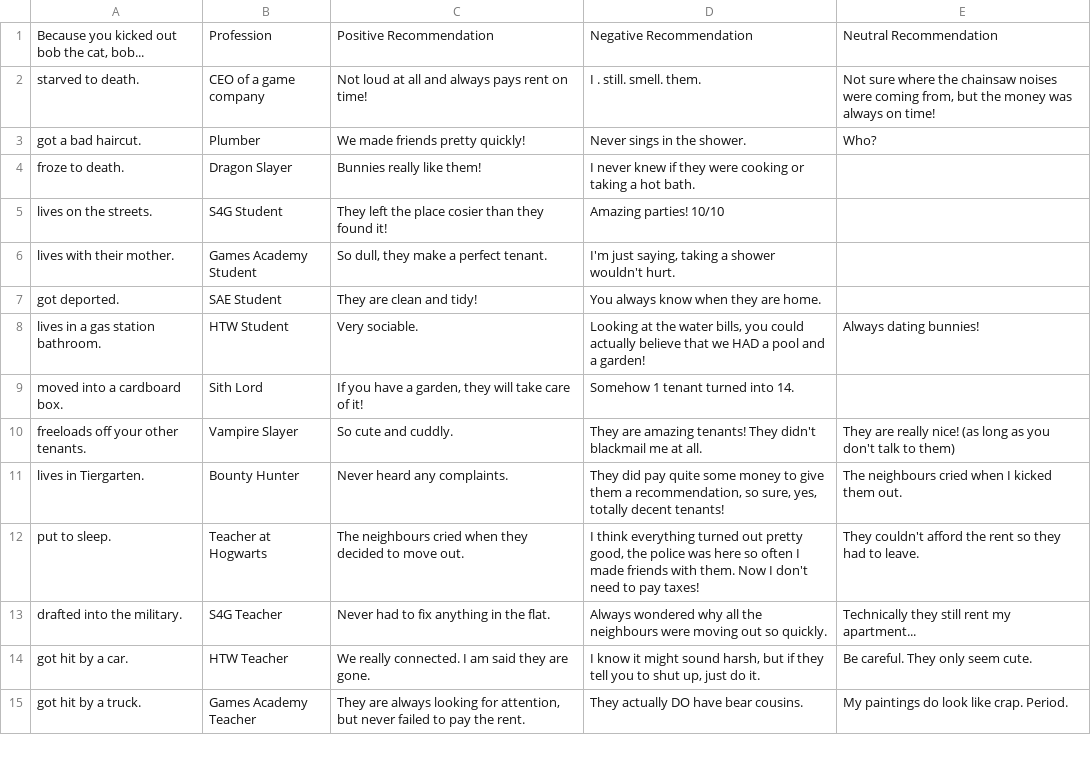
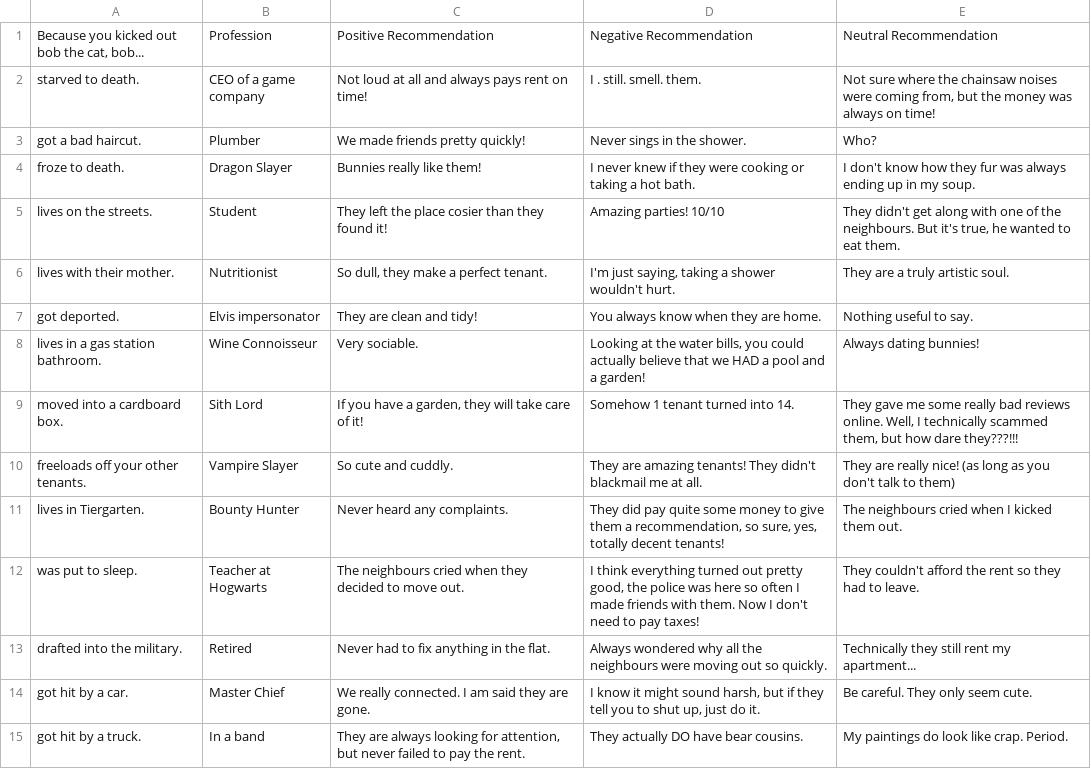
Before and after one commit to schlenkibus/GGJ2019, a TSV file: resources/data/characters.tsv, drawn as a sheet; only a part is shown; the diff covers the shown part only.

Commit message:
New character sheet.

```diff
--- a/resources/data/characters.tsv
+++ b/resources/data/characters.tsv
@@ -3,13 +3,13 @@ starved to death.	CEO of a game company	Not loud at all and always pays rent on
 got a bad haircut.	Plumber	We made friends pretty quickly!	"Never" sings in the shower.	Who?
-froze to death.	Dragon Slayer	Bunnies really like them!	I never knew if they were cooking or taking a hot bath.	
-lives on the streets.	S4G Student	They left the place cosier than they found it!	Amazing parties! 10/10	
-lives with their mother.	Games Academy Student	So dull, they make a perfect tenant.	I'm just saying, taking a shower wouldn't hurt.	
-got deported.	SAE Student	They are clean and tidy!	You always know when they are home.	
-lives in a gas station bathroom.	HTW Student	Very sociable.	Looking at the water bills, you could actually believe that we HAD a pool and a garden!	Always dating bunnies!
-moved into a cardboard box.	Sith Lord	If you have a garden, they will take care of it!	Somehow 1 tenant turned into 14.	
+froze to death.	Dragon Slayer	Bunnies really like them!	I never knew if they were cooking or taking a hot bath.	I don't know how they fur was always ending up in my soup.
+lives on the streets.	Student	They left the place cosier than they found it!	Amazing parties! 10/10	They didn't get along with one of the neighbours. But it's true, he wanted to eat them.
+lives with their mother.	Nutritionist	So dull, they make a perfect tenant.	I'm just saying, taking a shower wouldn't hurt.	They are a truly artistic soul.
+got deported.	Elvis impersonator	They are clean and tidy!	You always know when they are home.	Nothing useful to say.
+lives in a gas station bathroom.	Wine Connoisseur	Very sociable.	Looking at the water bills, you could actually believe that we HAD a pool and a garden!	Always dating bunnies!
+moved into a cardboard box.	Sith Lord	If you have a garden, they will take care of it!	Somehow 1 tenant turned into 14.	They gave me some really bad reviews online. Well, I technically scammed them, but how dare they???!!!
 freeloads off your other tenants.	Vampire Slayer	So cute and cuddly.	They are amazing tenants! They didn't blackmail me at all.	They are really nice! (as long as you don't talk to them)
 lives in Tiergarten.	Bounty Hunter	Never heard any complaints.	They did pay quite some money to give them a recommendation, so sure, yes, totally decent tenants!	The neighbours cried when I kicked them out.
-put to sleep.	Teacher at Hogwarts	The neighbours cried when they decided to move out.	I think everything turned out pretty good, the police was here so often I made friends with them. Now I don't need to pay taxes!	They couldn't afford the rent so they had to leave.
-drafted into the military.	S4G Teacher	Never had to fix anything in the flat.	Always wondered why all the neighbours were moving out so quickly.	Technically they still rent my apartment...
-got hit by a car.	HTW Teacher	We really connected. I am said they are gone.	I know it might sound harsh, but if they tell you to shut up, just do it.	Be careful. They only seem cute.
-got hit by a truck.	Games Academy Teacher	They are always looking for attention, but never failed to pay the rent.	They actually DO have bear cousins.	My paintings do look like crap. Period.
+was put to sleep.	Teacher at Hogwarts	The neighbours cried when they decided to move out.	I think everything turned out pretty good, the police was here so often I made friends with them. Now I don't need to pay taxes!	They couldn't afford the rent so they had to leave.
+drafted into the military.	Retired	Never had to fix anything in the flat.	Always wondered why all the neighbours were moving out so quickly.	Technically they still rent my apartment...
+got hit by a car.	Master Chief	We really connected. I am said they are gone.	I know it might sound harsh, but if they tell you to shut up, just do it.	Be careful. They only seem cute.
+got hit by a truck.	In a band	They are always looking for attention, but never failed to pay the rent.	They actually DO have bear cousins.	My paintings do look like crap. Period.
```
Also changed, not shown: 12 removed rows and 51 edited cells elsewhere in this file.
